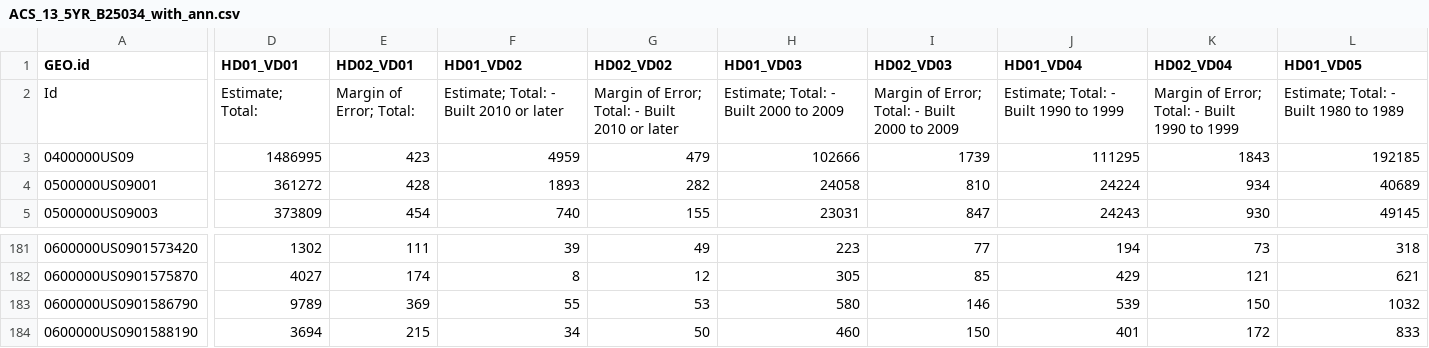
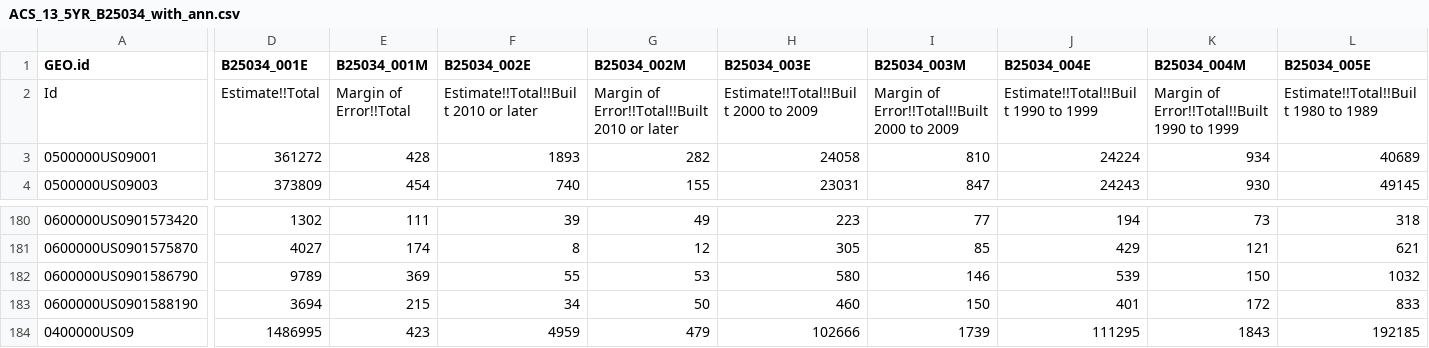
Before and after one commit to CT-Data-Collaborative/housing-units-pre-1950, a CSV file: raw/ACS_13_5YR_B25034_with_ann.csv, drawn as a sheet; only a part is shown, gaps mark what is left out; the diff covers the shown part only; the diff names each change by its address in the sheet, - before the commit and + after, or states it on an @@ line.

```diff
--- a/raw/ACS_13_5YR_B25034_with_ann.csv
+++ b/raw/ACS_13_5YR_B25034_with_ann.csv
-D1: HD01_VD01
+D1: B25034_001E
-E1: HD02_VD01
+E1: B25034_001M
-F1: HD01_VD02
+F1: B25034_002E
-G1: HD02_VD02
+G1: B25034_002M
-H1: HD01_VD03
+H1: B25034_003E
-I1: HD02_VD03
+I1: B25034_003M
-J1: HD01_VD04
+J1: B25034_004E
-K1: HD02_VD04
+K1: B25034_004M
-L1: HD01_VD05
+L1: B25034_005E
-D2 (B25034_001E): Estimate; Total:
+D2 (B25034_001E): Estimate!!Total
-E2 (B25034_001M): Margin of Error; Total:
+E2 (B25034_001M): Margin of Error!!Total
-F2 (B25034_002E): Estimate; Total: - Built 2010 or later
+F2 (B25034_002E): Estimate!!Total!!Built 2010 or later
-G2 (B25034_002M): Margin of Error; Total: - Built 2010 or later
+G2 (B25034_002M): Margin of Error!!Total!!Built 2010 or later
-H2 (B25034_003E): Estimate; Total: - Built 2000 to 2009
+H2 (B25034_003E): Estimate!!Total!!Built 2000 to 2009
-I2 (B25034_003M): Margin of Error; Total: - Built 2000 to 2009
+I2 (B25034_003M): Margin of Error!!Total!!Built 2000 to 2009
-J2 (B25034_004E): Estimate; Total: - Built 1990 to 1999
+J2 (B25034_004E): Estimate!!Total!!Built 1990 to 1999
-K2 (B25034_004M): Margin of Error; Total: - Built 1990 to 1999
+K2 (B25034_004M): Margin of Error!!Total!!Built 1990 to 1999
-L2 (B25034_005E): Estimate; Total: - Built 1980 to 1989
+L2 (B25034_005E): Estimate!!Total!!Built 1980 to 1989
@@ row 3 moved to row 184: 0400000US09 @@
```
Also changed, not shown: 22 edited cells elsewhere in this file, raw/ACS_15_5YR_B25034_with_ann.csv, raw/ACS_16_5YR_B25034_with_ann.csv, 6 other files.
